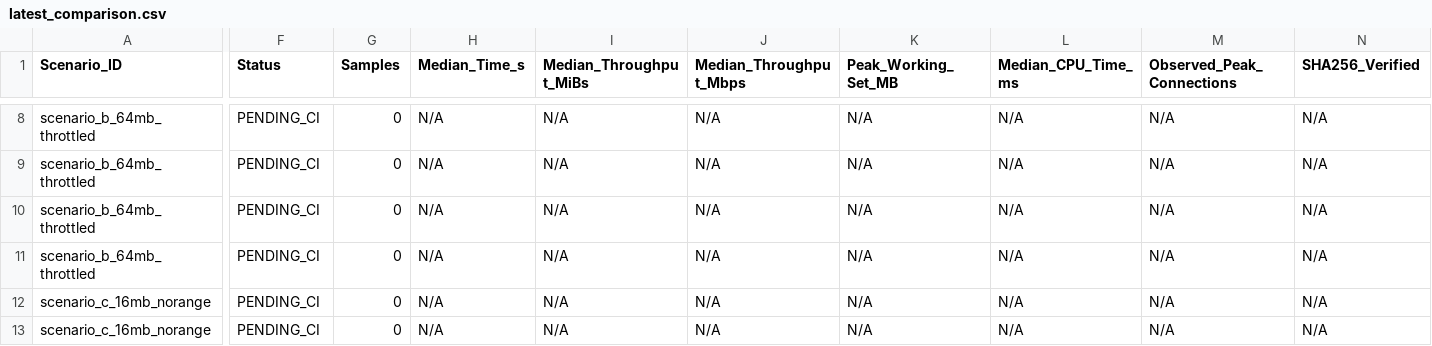
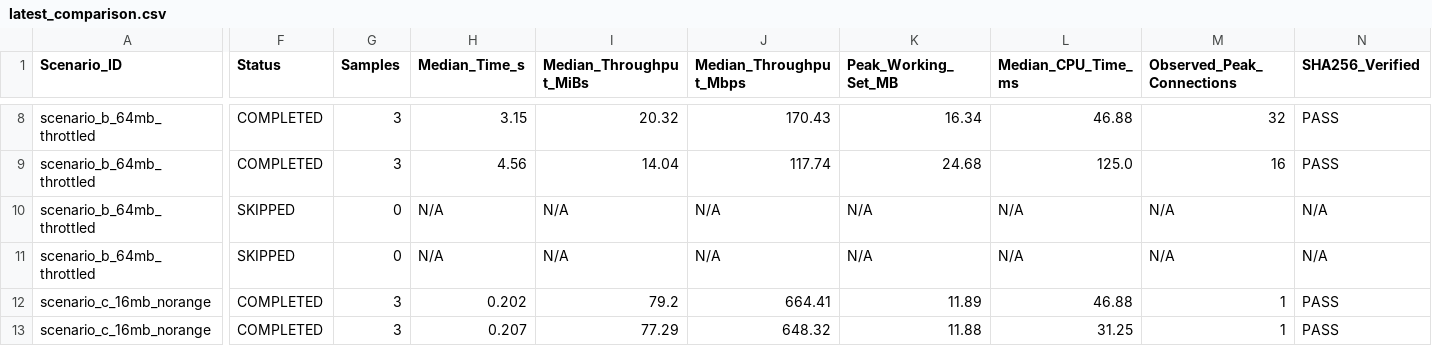
Before and after one commit to sayedalve/Flux-Download-Manager, a CSV file: benchmarks/latest_comparison.csv, drawn as a sheet; only a part is shown, gaps mark what is left out; the diff covers the shown part only; the diff names each change by its address in the sheet, - before the commit and + after, or states it on an @@ line.

```diff
--- a/benchmarks/latest_comparison.csv
+++ b/benchmarks/latest_comparison.csv
-F8:F9 (Status): PENDING_CI
+F8:F9 (Status): COMPLETED
-G8:G9 (Samples): 0
+G8:G9 (Samples): 3
-H8 (Median_Time_s): N/A
+H8 (Median_Time_s): 3.15
-I8 (Median_Throughput_MiBs): N/A
+I8 (Median_Throughput_MiBs): 20.32
-J8 (Median_Throughput_Mbps): N/A
+J8 (Median_Throughput_Mbps): 170.43
-K8 (Peak_Working_Set_MB): N/A
+K8 (Peak_Working_Set_MB): 16.34
-L8 (Median_CPU_Time_ms): N/A
+L8 (Median_CPU_Time_ms): 46.88
-M8 (Observed_Peak_Connections): N/A
+M8 (Observed_Peak_Connections): 32
-N8:N9 (SHA256_Verified): N/A
+N8:N9 (SHA256_Verified): PASS
-H9 (Median_Time_s): N/A
+H9 (Median_Time_s): 4.56
-I9 (Median_Throughput_MiBs): N/A
+I9 (Median_Throughput_MiBs): 14.04
-J9 (Median_Throughput_Mbps): N/A
+J9 (Median_Throughput_Mbps): 117.74
-K9 (Peak_Working_Set_MB): N/A
+K9 (Peak_Working_Set_MB): 24.68
-L9 (Median_CPU_Time_ms): N/A
+L9 (Median_CPU_Time_ms): 125.0
-M9 (Observed_Peak_Connections): N/A
+M9 (Observed_Peak_Connections): 16
-F10:F11 (Status): PENDING_CI
+F10:F11 (Status): SKIPPED
-F12:F13 (Status): PENDING_CI
+F12:F13 (Status): COMPLETED
-G12:G13 (Samples): 0
+G12:G13 (Samples): 3
-H12 (Median_Time_s): N/A
+H12 (Median_Time_s): 0.202
-I12 (Median_Throughput_MiBs): N/A
+I12 (Median_Throughput_MiBs): 79.2
-J12 (Median_Throughput_Mbps): N/A
+J12 (Median_Throughput_Mbps): 664.41
-K12 (Peak_Working_Set_MB): N/A
+K12 (Peak_Working_Set_MB): 11.89
-L12 (Median_CPU_Time_ms): N/A
+L12 (Median_CPU_Time_ms): 46.88
-M12:M13 (Observed_Peak_Connections): N/A
+M12:M13 (Observed_Peak_Connections): 1
-N12:N13 (SHA256_Verified): N/A
+N12:N13 (SHA256_Verified): PASS
-H13 (Median_Time_s): N/A
+H13 (Median_Time_s): 0.207
-I13 (Median_Throughput_MiBs): N/A
+I13 (Median_Throughput_MiBs): 77.29
-J13 (Median_Throughput_Mbps): N/A
+J13 (Median_Throughput_Mbps): 648.32
-K13 (Peak_Working_Set_MB): N/A
+K13 (Peak_Working_Set_MB): 11.88
-L13 (Median_CPU_Time_ms): N/A
+L13 (Median_CPU_Time_ms): 31.25
```
Also changed, not shown: 49 edited cells elsewhere in this file, 2 other files.
